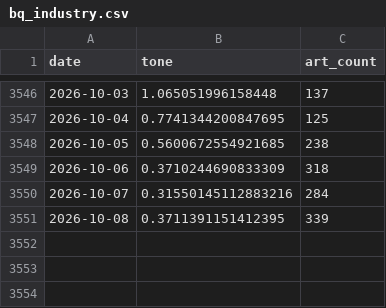
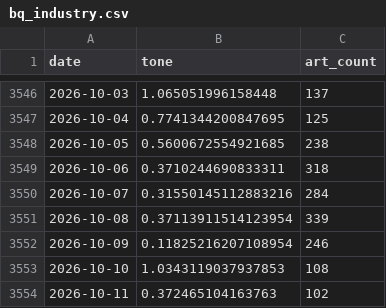
Before and after one commit to kevinrambhia11/nvda-news-quant, a CSV file: artifacts/cache/bq_industry.csv, drawn as a sheet; only a part is shown, gaps mark what is left out.

```diff
--- a/artifacts/cache/bq_industry.csv
+++ b/artifacts/cache/bq_industry.csv
@@ -3548,4 +3548,7 @@ date,tone,art_count
 2026-10-05,0.5600672554921685,238
-2026-10-06,0.3710244690833309,318
+2026-10-06,0.3710244690833311,318
 2026-10-07,0.31550145112883216,284
-2026-10-08,0.3711391151412395,339
+2026-10-08,0.37113911514123954,339
+2026-10-09,0.11825216207108954,246
+2026-10-10,1.0343119037937853,108
+2026-10-11,0.372465104163763,102
```
Also changed, not shown: artifacts/cache/bq_nvda_tone.csv, artifacts/cache/gdelt_competitors.csv, 6 other files.
